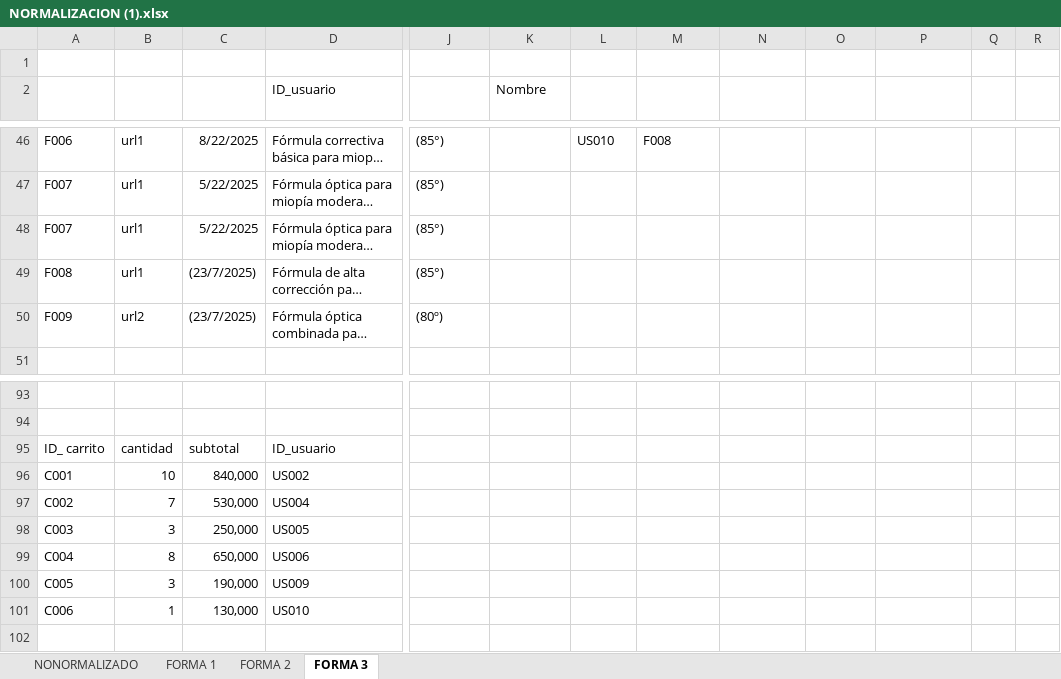
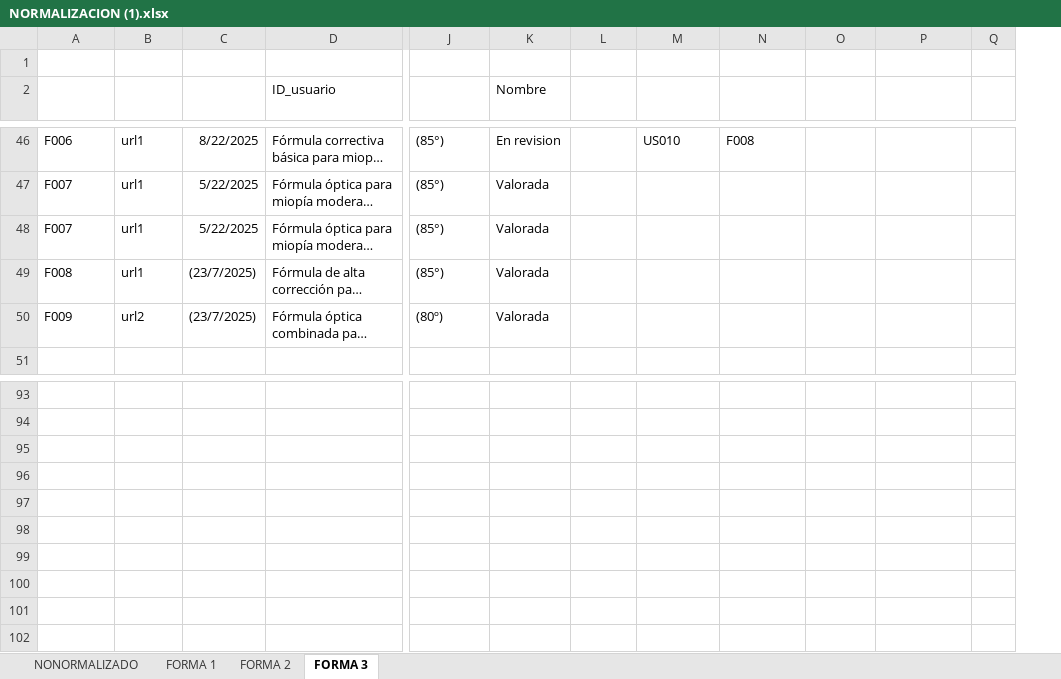
Before and after one commit to LENICITA/OPTICA-BALAMB, an Excel workbook: trimestreII/NORMALIZACION/NORMALIZACION (1).xlsx, sheet FORMA 3, drawn as a sheet; only a part is shown, gaps mark what is left out; long unchanged cells end in …; values as stored, in another font and other column widths than the file's, no borders; charts and pictures and table styles not drawn; removed rows and columns are numbered as before the commit, all else as after; rows hold the shown columns only; the diff covers the shown part only; the diff names each change by its address in the sheet, - before the commit and + after, or states it on an @@ line.

```diff
--- a/trimestreII/NORMALIZACION/NORMALIZACION (1).xlsx (sheet FORMA 3)
+++ b/trimestreII/NORMALIZACION/NORMALIZACION (1).xlsx (sheet FORMA 3)
-column Q, empty
-column R, empty
+column Q, empty
-K46 (Nombre): (empty)
+K46 (Nombre): En revision
-L46 (telefono): US010
+L46 (telefono): (empty)
-M46 (fecha nacimiento): F008
+M46 (fecha nacimiento): US010
-N46 (documento): (empty)
+N46 (documento): F008
-K47:K50 (Nombre): (empty)
+K47:K50 (Nombre): Valorada
-row 95: ID_ carrito | cantidad | subtotal | ID_usuario
+row 95: (empty)
-row 96: C001 | 10 | 840,000 | US002
+row 96: (empty)
-row 97: C002 | 7 | 530,000 | US004
+row 97: (empty)
-row 98: C003 | 3 | 250,000 | US005
+row 98: (empty)
-row 99: C004 | 8 | 650,000 | US006
+row 99: (empty)
-row 100: C005 | 3 | 190,000 | US009
+row 100: (empty)
-row 101: C006 | 1 | 130,000 | US010
+row 101: (empty)
```
Also changed, not shown: 5 removed rows, 100 edited cells and cell formats elsewhere in this sheet, sheet FORMA 2, sheet FORMA 1, sheet NONORMALIZADO.
